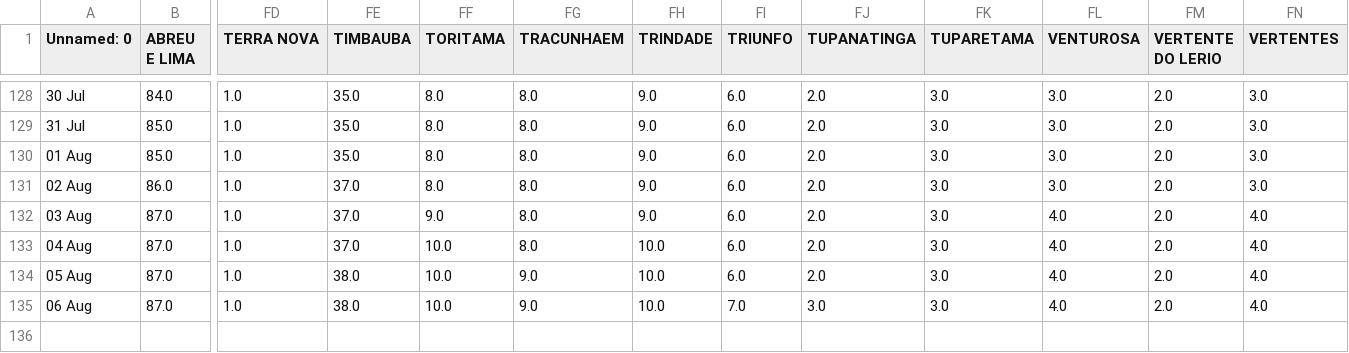
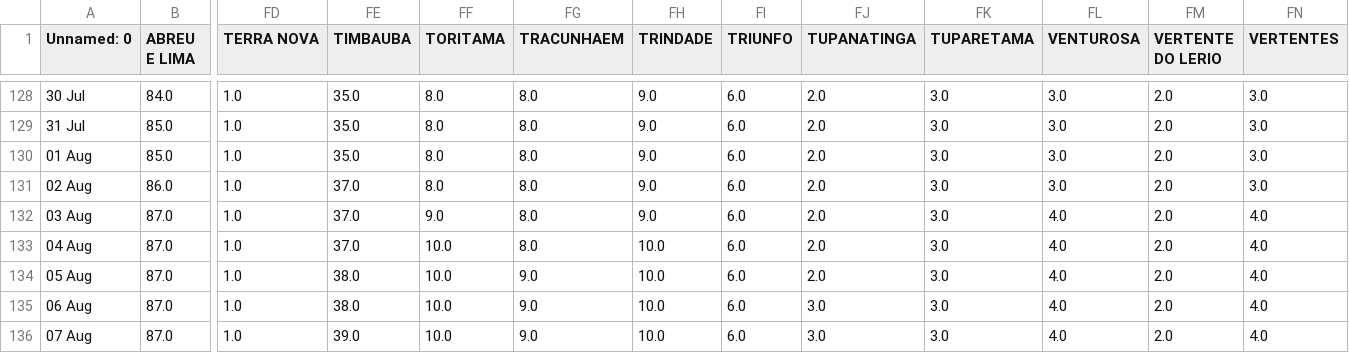
Before and after one commit to JTeodomiro/covid19PE, a CSV file: Obitos_PE_Cidades.csv, drawn as a sheet; only a part is shown, gaps mark what is left out; rows hold the shown columns only; the diff names each change by its address in the sheet, - before the commit and + after, or states it on an @@ line.

```diff
--- a/Obitos_PE_Cidades.csv
+++ b/Obitos_PE_Cidades.csv
-FI135 (TRIUNFO): 7.0
+FI135 (TRIUNFO): 6.0
+row 136: 07 Aug | 87.0 | 1.0 | 39.0 | 10.0 | 9.0 | 10.0 | 6.0 | 3.0 | 3.0 | 4.0 | 2.0 | 4.0
```
Also changed, not shown: PE_Cidades_DATA.csv, PE_Cidades_DATA_Leve.csv, 1 other file.
